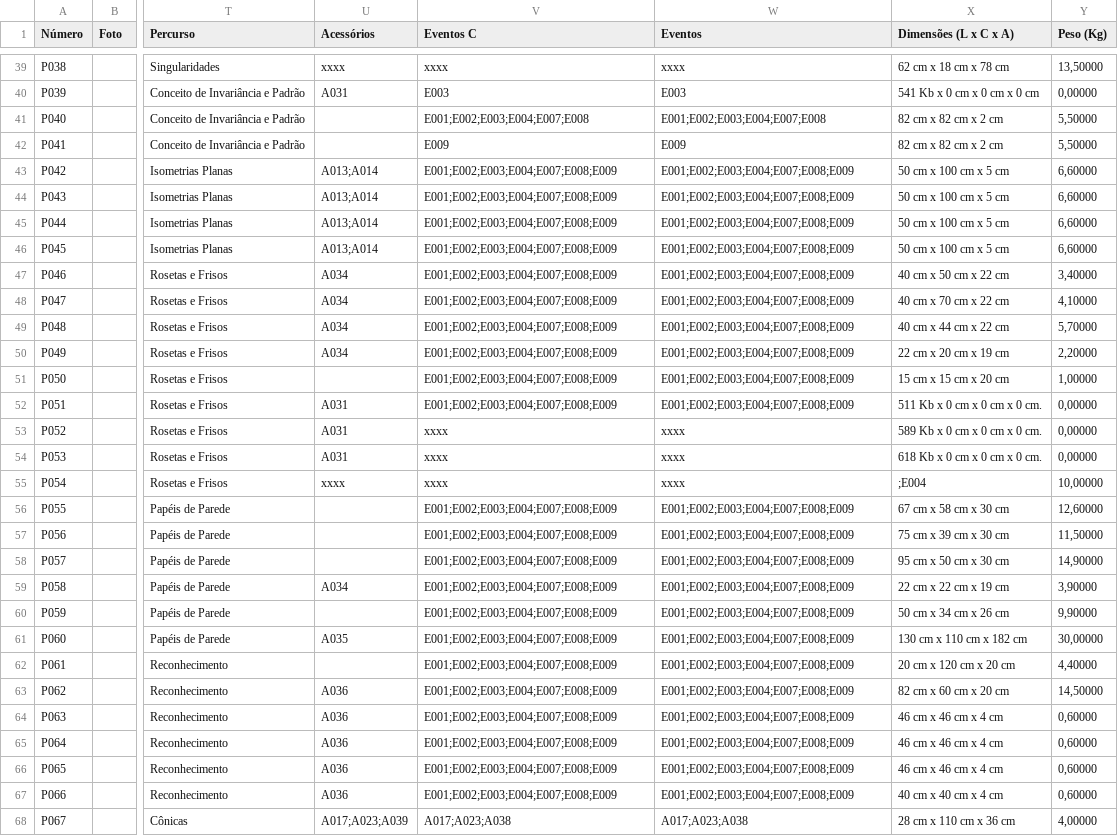
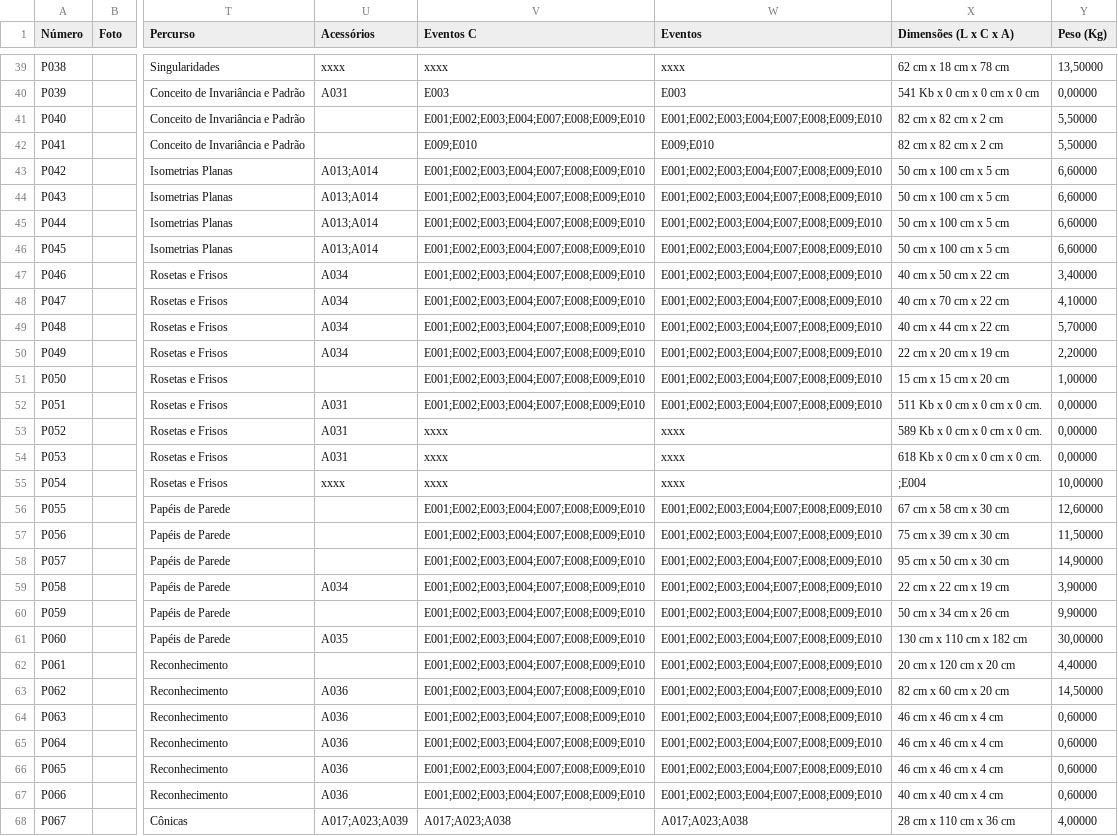
Before and after one commit to MATEMATIVA/matemativaUEM, a TSV file: Acervo da MATEMATIVA.tsv, drawn as a sheet; only a part is shown, gaps mark what is left out; the diff covers the shown part only; the diff names each change by its address in the sheet, - before the commit and + after, or states it on an @@ line.

```diff
--- a/Acervo da MATEMATIVA.tsv
+++ b/Acervo da MATEMATIVA.tsv
-V41 (Eventos C): E001;E002;E003;E004;E007;E008
+V41 (Eventos C): E001;E002;E003;E004;E007;E008;E009;E010
-W41 (Eventos): E001;E002;E003;E004;E007;E008
+W41 (Eventos): E001;E002;E003;E004;E007;E008;E009;E010
-V42 (Eventos C): E009
+V42 (Eventos C): E009;E010
-W42 (Eventos): E009
+W42 (Eventos): E009;E010
-V43:V52 (Eventos C): E001;E002;E003;E004;E007;E008;E009
+V43:V52 (Eventos C): E001;E002;E003;E004;E007;E008;E009;E010
-W43:W52 (Eventos): E001;E002;E003;E004;E007;E008;E009
+W43:W52 (Eventos): E001;E002;E003;E004;E007;E008;E009;E010
-V56:V67 (Eventos C): E001;E002;E003;E004;E007;E008;E009
+V56:V67 (Eventos C): E001;E002;E003;E004;E007;E008;E009;E010
-W56:W67 (Eventos): E001;E002;E003;E004;E007;E008;E009
+W56:W67 (Eventos): E001;E002;E003;E004;E007;E008;E009;E010
```
Also changed, not shown: 50 edited cells elsewhere in this file.
